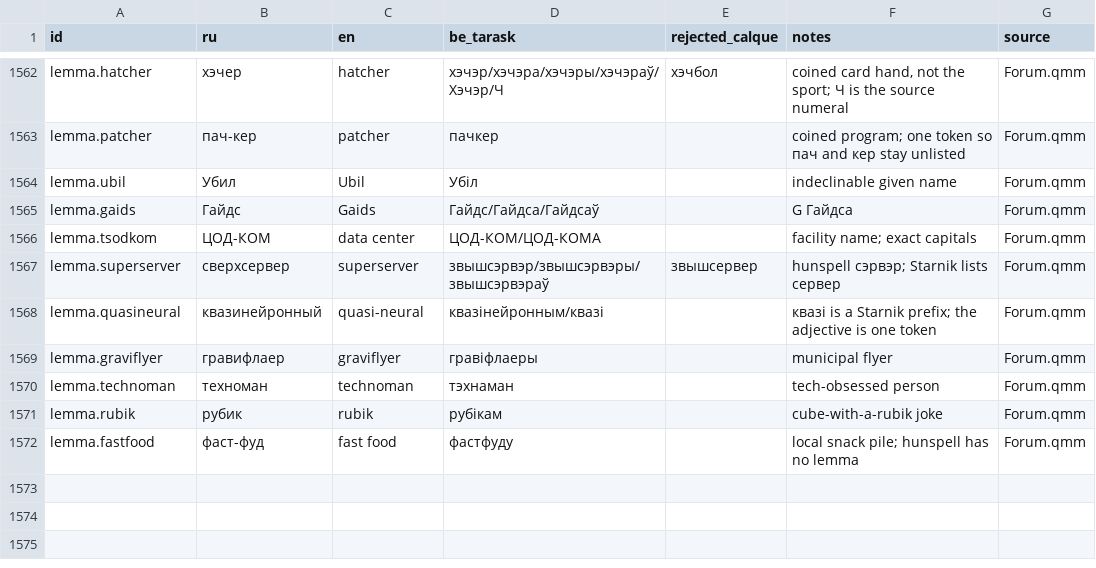
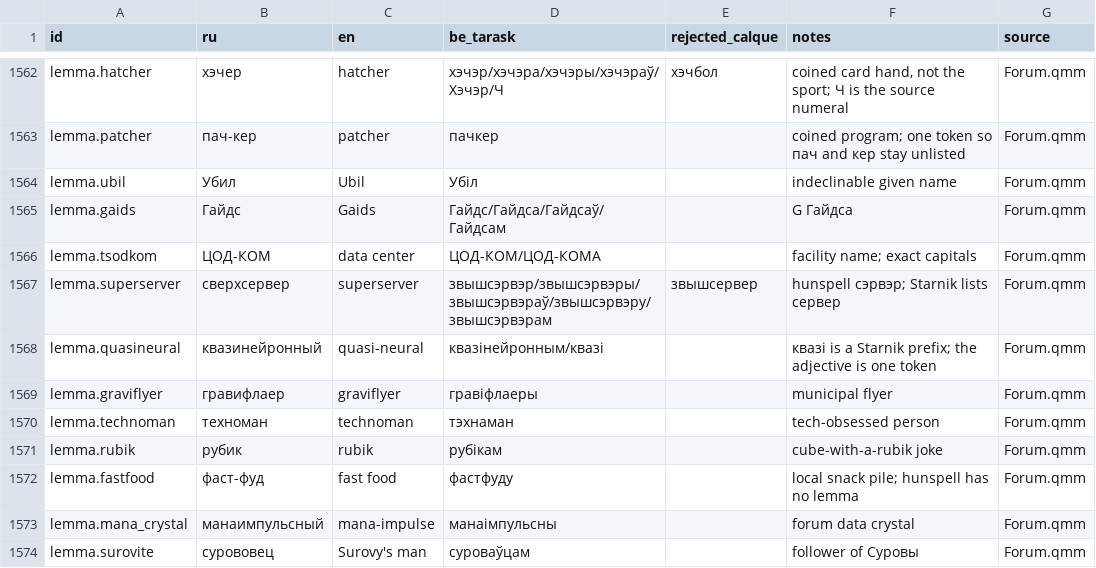
Before and after one commit to siarhei-zavadski/space-rangers-be-translation, a TSV file: TERMBASE.tsv, drawn as a sheet; only a part is shown, gaps mark what is left out.

```diff
--- a/TERMBASE.tsv
+++ b/TERMBASE.tsv
@@ -1564,5 +1564,5 @@ lemma.patcher	пач-кер	patcher	пачкер		coined program; one token so
 lemma.ubil	Убил	Ubil	Убіл		indeclinable given name	Forum.qmm
-lemma.gaids	Гайдс	Gaids	Гайдс/Гайдса/Гайдсаў		G Гайдса	Forum.qmm
+lemma.gaids	Гайдс	Gaids	Гайдс/Гайдса/Гайдсаў/Гайдсам		G Гайдса	Forum.qmm
 lemma.tsodkom	ЦОД-КОМ	data center	ЦОД-КОМ/ЦОД-КОМА		facility name; exact capitals	Forum.qmm
-lemma.superserver	сверхсервер	superserver	звышсэрвэр/звышсэрвэры/звышсэрвэраў	звышсервер	hunspell сэрвэр; Starnik lists сервер	Forum.qmm
+lemma.superserver	сверхсервер	superserver	звышсэрвэр/звышсэрвэры/звышсэрвэраў/звышсэрвэру/звышсэрвэрам	звышсервер	hunspell сэрвэр; Starnik lists сервер	Forum.qmm
 lemma.quasineural	квазинейронный	quasi-neural	квазінейронным/квазі		квазі is a Starnik prefix; the adjective is one token	Forum.qmm
@@ -1572 +1572,3 @@ lemma.rubik	рубик	rubik	рубікам		cube-with-a-rubik joke	Forum.qmm
 lemma.fastfood	фаст-фуд	fast food	фастфуду		local snack pile; hunspell has no lemma	Forum.qmm
+lemma.mana_crystal	манаимпульсный	mana-impulse	манаімпульсны		forum data crystal	Forum.qmm
+lemma.surovite	сурововец	Surovy's man	суроваўцам		follower of Суровы	Forum.qmm
```
Also changed, not shown: 1 other file.
